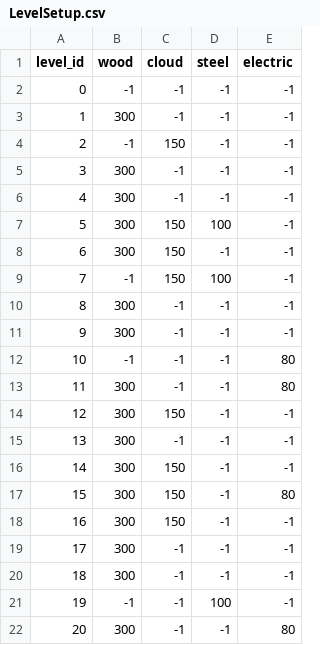
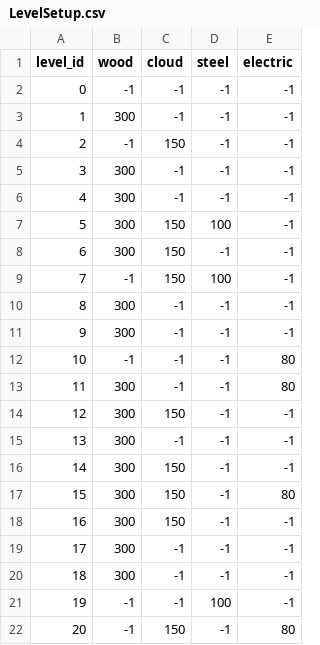
Before and after one commit to NagisaDango/Egaku, a CSV file: Assets/Resources/LevelSetup.csv, drawn as a sheet.

Commit message:
Level update

```diff
--- a/Assets/Resources/LevelSetup.csv
+++ b/Assets/Resources/LevelSetup.csv
@@ -21,2 +21,2 @@
 19,-1,-1,100,-1
-20,300,-1,-1,80
+20,-1,150,-1,80
```
Also changed, not shown: 5 other files.
